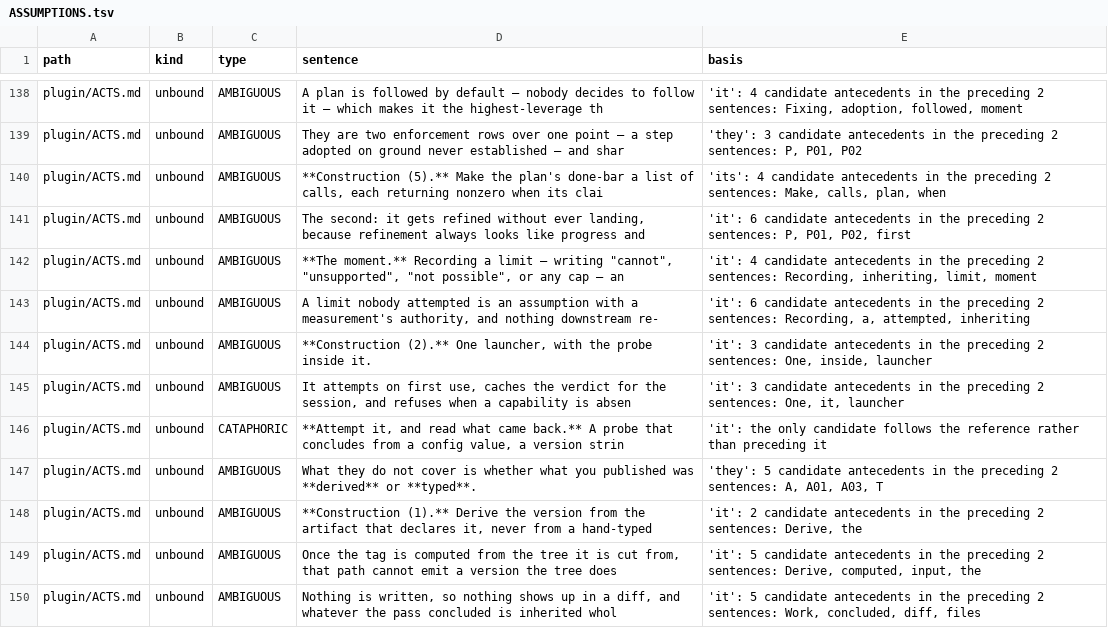
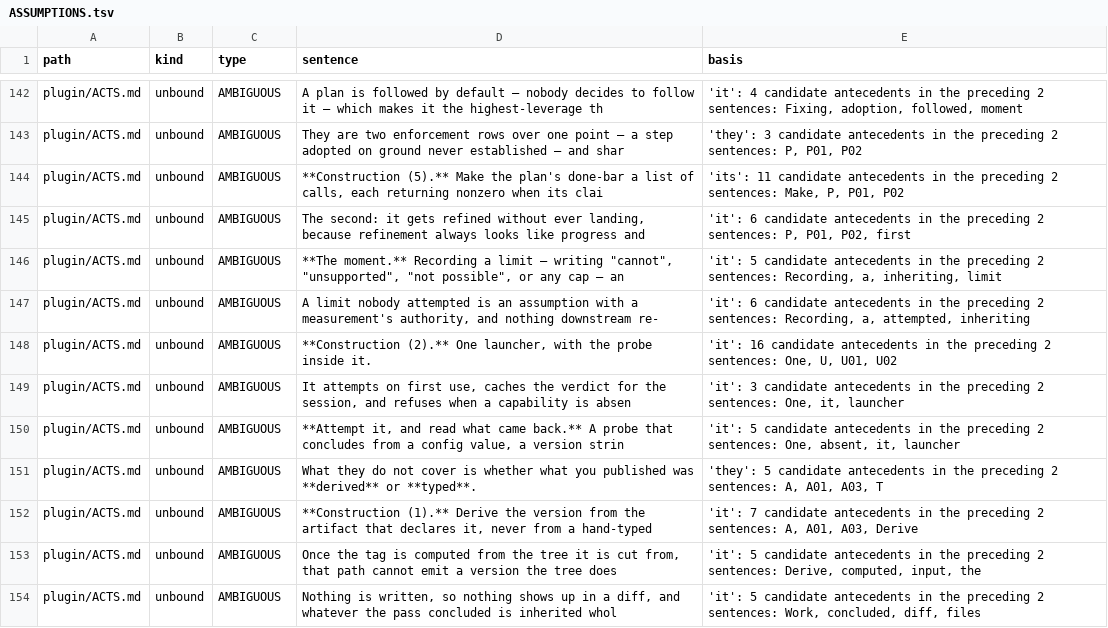
Before and after one commit to Clear-Sights/Keel, a TSV file: docs/ASSUMPTIONS.tsv, drawn as a sheet; only a part is shown, gaps mark what is left out; the diff covers the shown part only.

```diff
--- a/docs/ASSUMPTIONS.tsv
+++ b/docs/ASSUMPTIONS.tsv
@@ -139,11 +143,11 @@ plugin/ACTS.md	unbound	AMBIGUOUS	A plan is followed by default — nobody decide
 plugin/ACTS.md	unbound	AMBIGUOUS	They are two enforcement rows over one point — a step adopted on ground never established — and shar	'they': 3 candidate antecedents in the preceding 2 sentences: P, P01, P02
-plugin/ACTS.md	unbound	AMBIGUOUS	**Construction (5).** Make the plan's done-bar a list of calls, each returning nonzero when its clai	'its': 4 candidate antecedents in the preceding 2 sentences: Make, calls, plan, when
+plugin/ACTS.md	unbound	AMBIGUOUS	**Construction (5).** Make the plan's done-bar a list of calls, each returning nonzero when its clai	'its': 11 candidate antecedents in the preceding 2 sentences: Make, P, P01, P02
 plugin/ACTS.md	unbound	AMBIGUOUS	The second: it gets refined without ever landing, because refinement always looks like progress and 	'it': 6 candidate antecedents in the preceding 2 sentences: P, P01, P02, first
-plugin/ACTS.md	unbound	AMBIGUOUS	**The moment.** Recording a limit — writing "cannot", "unsupported", "not possible", or any cap — an	'it': 4 candidate antecedents in the preceding 2 sentences: Recording, inheriting, limit, moment
+plugin/ACTS.md	unbound	AMBIGUOUS	**The moment.** Recording a limit — writing "cannot", "unsupported", "not possible", or any cap — an	'it': 5 candidate antecedents in the preceding 2 sentences: Recording, a, inheriting, limit
 plugin/ACTS.md	unbound	AMBIGUOUS	A limit nobody attempted is an assumption with a measurement's authority, and nothing downstream re-	'it': 6 candidate antecedents in the preceding 2 sentences: Recording, a, attempted, inheriting
-plugin/ACTS.md	unbound	AMBIGUOUS	**Construction (2).** One launcher, with the probe inside it.	'it': 3 candidate antecedents in the preceding 2 sentences: One, inside, launcher
+plugin/ACTS.md	unbound	AMBIGUOUS	**Construction (2).** One launcher, with the probe inside it.	'it': 16 candidate antecedents in the preceding 2 sentences: One, U, U01, U02
 plugin/ACTS.md	unbound	AMBIGUOUS	It attempts on first use, caches the verdict for the session, and refuses when a capability is absen	'it': 3 candidate antecedents in the preceding 2 sentences: One, it, launcher
-plugin/ACTS.md	unbound	CATAPHORIC	**Attempt it, and read what came back.** A probe that concludes from a config value, a version strin	'it': the only candidate follows the reference rather than preceding it
+plugin/ACTS.md	unbound	AMBIGUOUS	**Attempt it, and read what came back.** A probe that concludes from a config value, a version strin	'it': 5 candidate antecedents in the preceding 2 sentences: One, absent, it, launcher
 plugin/ACTS.md	unbound	AMBIGUOUS	What they do not cover is whether what you published was **derived** or **typed**.	'they': 5 candidate antecedents in the preceding 2 sentences: A, A01, A03, T
-plugin/ACTS.md	unbound	AMBIGUOUS	**Construction (1).** Derive the version from the artifact that declares it, never from a hand-typed	'it': 2 candidate antecedents in the preceding 2 sentences: Derive, the
+plugin/ACTS.md	unbound	AMBIGUOUS	**Construction (1).** Derive the version from the artifact that declares it, never from a hand-typed	'it': 7 candidate antecedents in the preceding 2 sentences: A, A01, A03, Derive
 plugin/ACTS.md	unbound	AMBIGUOUS	Once the tag is computed from the tree it is cut from, that path cannot emit a version the tree does	'it': 5 candidate antecedents in the preceding 2 sentences: Derive, computed, input, the
```
Also changed, not shown: 8 added rows, 2 removed rows and 64 edited cells elsewhere in this file.
